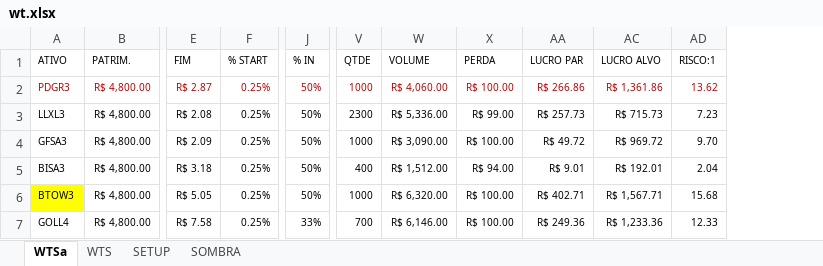
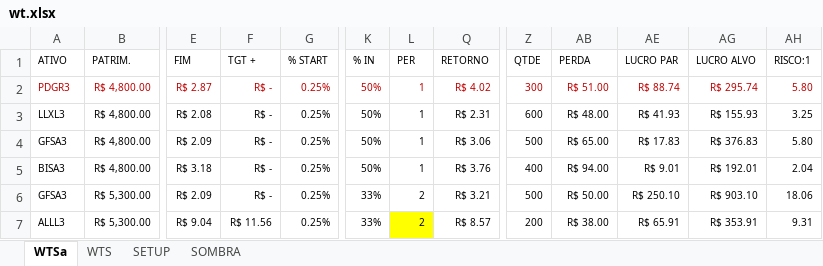
Before and after one commit to bengelbert/ifsc, an Excel workbook: stocks/wt.xlsx, sheet WTSa, drawn as a sheet; only a part is shown, gaps mark what is left out; values as stored, in another font and other column widths than the file's, no borders; table styles not drawn; removed rows and columns are numbered as before the commit, all else as after; rows hold the shown columns only; the diff names each change by its address in the sheet, - before the commit and + after, or states it on an @@ line.

Commit message:
ok

```diff
--- a/stocks/wt.xlsx (sheet WTSa)
+++ b/stocks/wt.xlsx (sheet WTSa)
+column F (TGT +), rows 2-5: all R$ -
@@ column L (PER) unhidden, rows 2-5: all 1 @@
+column Q (RETORNO), rows 2-5: R$ 4.02 | R$ 2.31 | R$ 3.06 | R$ 3.76
@@ column W (VOLUME) hidden, rows 2-5: R$ 4,060.00 | R$ 5,336.00 | R$ 3,090.00 | R$ 1,512.00 @@
-Z2 (QTDE): 1000
+Z2 (QTDE): 300
-AB2 (PERDA): R$ 100.00
+AB2 (PERDA): R$ 51.00
-AE2 (LUCRO PAR): R$ 266.86
+AE2 (LUCRO PAR): R$ 88.74
-AG2 (LUCRO ALVO): R$ 1,361.86
+AG2 (LUCRO ALVO): R$ 295.74
-AH2 (RISCO:1): 13.62
+AH2 (RISCO:1): 5.80
-Z3 (QTDE): 2300
+Z3 (QTDE): 600
-AB3 (PERDA): R$ 99.00
+AB3 (PERDA): R$ 48.00
-AE3 (LUCRO PAR): R$ 257.73
+AE3 (LUCRO PAR): R$ 41.93
-AG3 (LUCRO ALVO): R$ 715.73
+AG3 (LUCRO ALVO): R$ 155.93
-AH3 (RISCO:1): 7.23
+AH3 (RISCO:1): 3.25
-Z4 (QTDE): 1000
+Z4 (QTDE): 500
-AB4 (PERDA): R$ 100.00
+AB4 (PERDA): R$ 65.00
-AE4 (LUCRO PAR): R$ 49.72
+AE4 (LUCRO PAR): R$ 17.83
-AG4 (LUCRO ALVO): R$ 969.72
+AG4 (LUCRO ALVO): R$ 376.83
-AH4 (RISCO:1): 9.70
+AH4 (RISCO:1): 5.80
-row 6: BTOW3 | R$ 4,800.00 | R$ 5.05 | 0.25% | 50% | 1000 | R$ 6,320.00 | R$ 100.00 | R$ 402.71 | R$ 1,567.71 | 15.68
-row 7: GOLL4 | R$ 4,800.00 | R$ 7.58 | 0.25% | 33% | 700 | R$ 6,146.00 | R$ 100.00 | R$ 249.36 | R$ 1,233.36 | 12.33
+row 6: GFSA3 | R$ 5,300.00 | R$ 2.09 | R$ - | 0.25% | 33% | 2 | R$ 3.21 | 500 | R$ 50.00 | R$ 250.10 | R$ 903.10 | 18.06
+row 7: ALLL3 | R$ 5,300.00 | R$ 9.04 | R$ 11.56 | 0.25% | 33% | 2 | R$ 8.57 | 200 | R$ 38.00 | R$ 65.91 | R$ 353.91 | 9.31
```
Also changed, not shown: formulas that keep their value, hidden cells.
